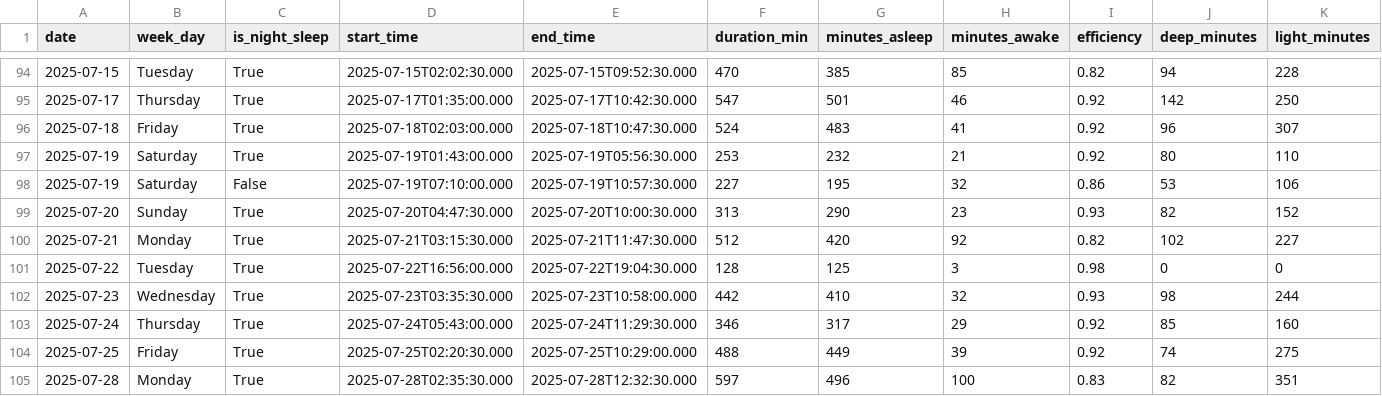
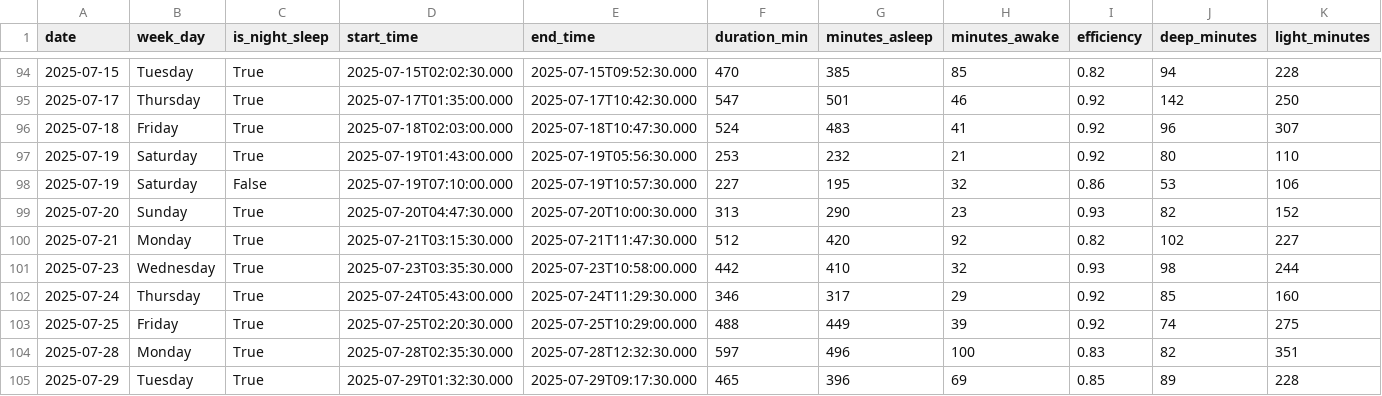
Before and after one commit to stef4k/sleep-dashboard, a CSV file: data/sleep_data.csv, drawn as a sheet; only a part is shown, gaps mark what is left out; the shorter side is filled out with more unchanged rows; rows hold the shown columns only; the diff names each change by its address in the sheet, - before the commit and + after, or states it on an @@ line.

```diff
--- a/data/sleep_data.csv
+++ b/data/sleep_data.csv
-row 101: 2025-07-22 | Tuesday | True | 2025-07-22T16:56:00.000 | 2025-07-22T19:04:30.000 | 128 | 125 | 3 | 0.98 | 0 | 0
```
Also changed, not shown: 2 other files.
